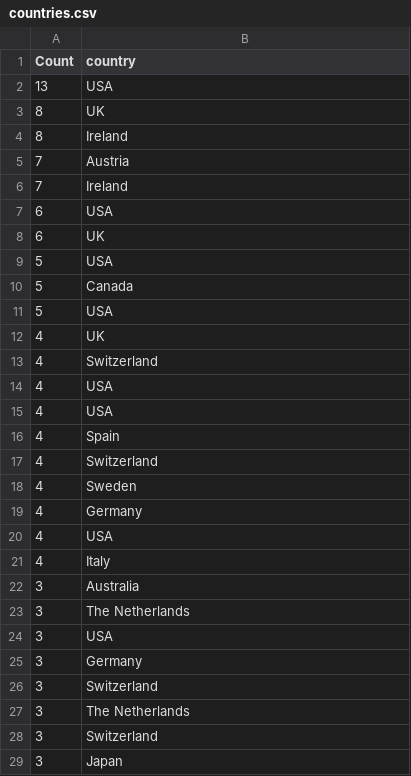
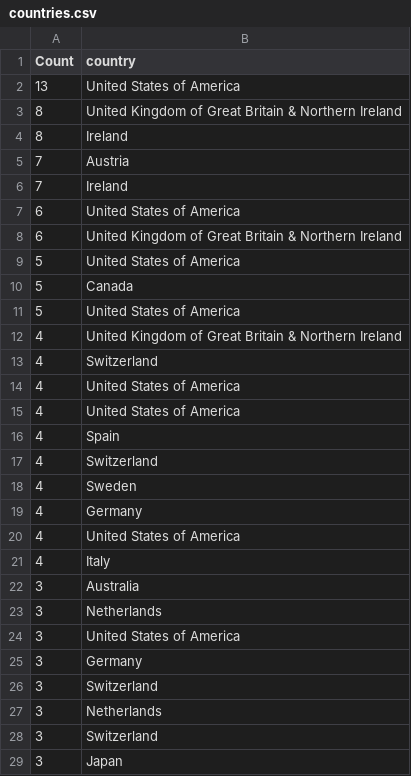
Before and after one commit to mcburton/dh2014-grok, a CSV file: countries.csv, drawn as a sheet; only a part is shown; the diff covers the shown part only.

Commit message:
cleaned up country list, changes to notebook, adding d3.js vis.

```diff
--- a/countries.csv
+++ b/countries.csv
@@ -1,4 +1,4 @@
 Count,country
-13,USA
-8,UK
+13,United States of America
+8,United Kingdom of Great Britain & Northern Ireland
 8,Ireland
@@ -6,11 +6,11 @@ Count,country
 7,Ireland
-6,USA
-6,UK
-5,USA
+6,United States of America
+6,United Kingdom of Great Britain & Northern Ireland
+5,United States of America
 5,Canada
-5,USA
-4,UK
+5,United States of America
+4,United Kingdom of Great Britain & Northern Ireland
 4,Switzerland
-4,USA
-4,USA
+4,United States of America
+4,United States of America
 4,Spain
@@ -19,10 +19,10 @@ Count,country
 4,Germany
-4,USA
+4,United States of America
 4,Italy
 3,Australia
-3,The Netherlands
-3,USA
+3,Netherlands
+3,United States of America
 3,Germany
 3,Switzerland
-3,The Netherlands
+3,Netherlands
 3,Switzerland
```
Also changed, not shown: 140 edited cells elsewhere in this file, 1 other file.
